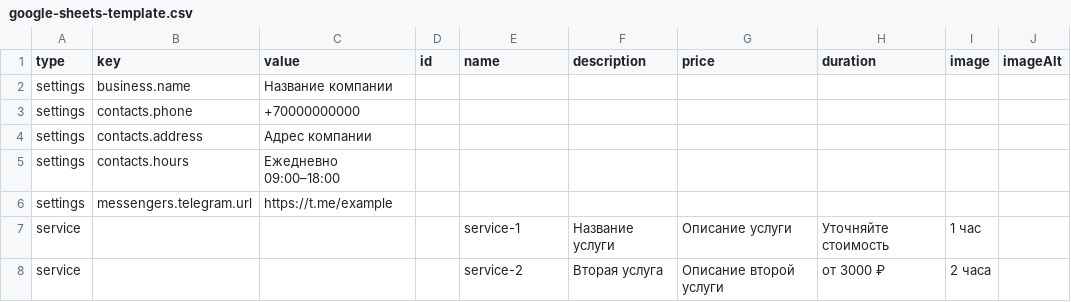
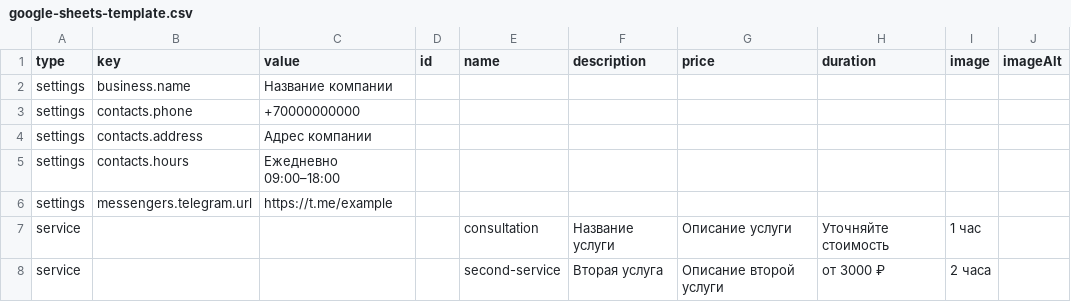
Before and after one commit to almaz132423/-WebsiteTemplate, a CSV file: config/google-sheets-template.csv, drawn as a sheet.

Commit message:
Use readable example service IDs in Sheets template

```diff
--- a/config/google-sheets-template.csv
+++ b/config/google-sheets-template.csv
@@ -6,3 +6,3 @@ settings,contacts.hours,Ежедневно 09:00–18:00,,,,,,,
 settings,messengers.telegram.url,https://t.me/example,,,,,,,
-service,,,,service-1,Название услуги,Описание услуги,Уточняйте стоимость,1 час,,
-service,,,,service-2,Вторая услуга,Описание второй услуги,от 3000 ₽,2 часа,,
+service,,,,consultation,Название услуги,Описание услуги,Уточняйте стоимость,1 час,,
+service,,,,second-service,Вторая услуга,Описание второй услуги,от 3000 ₽,2 часа,,
```
